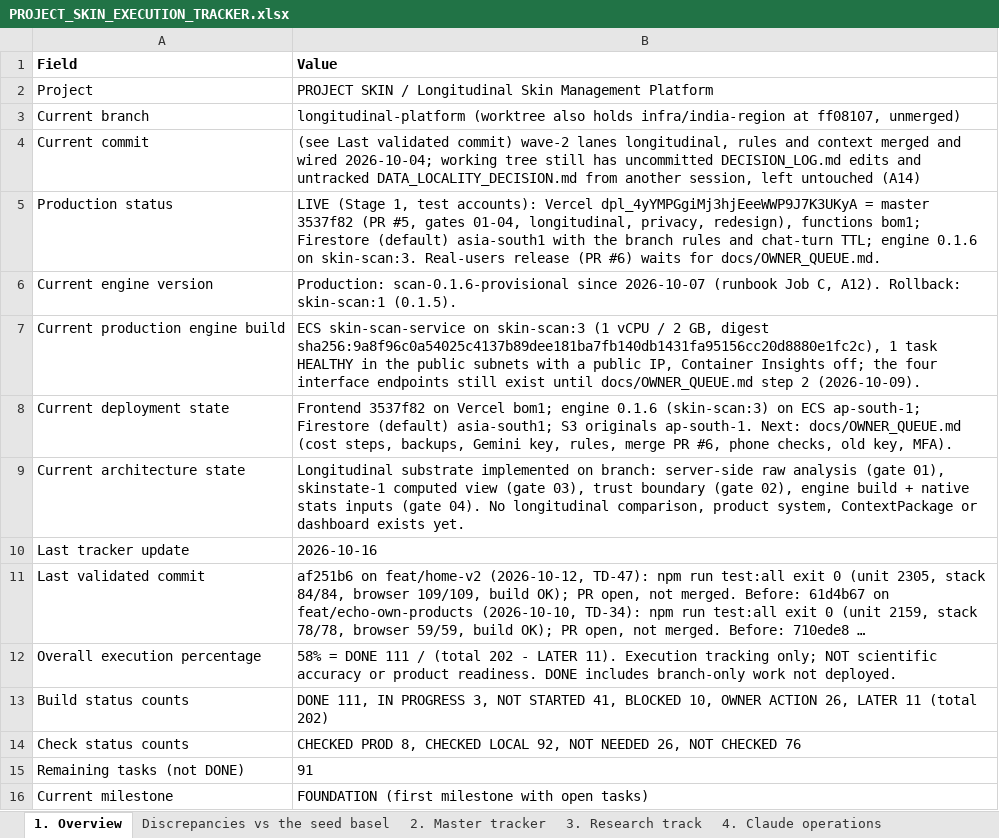
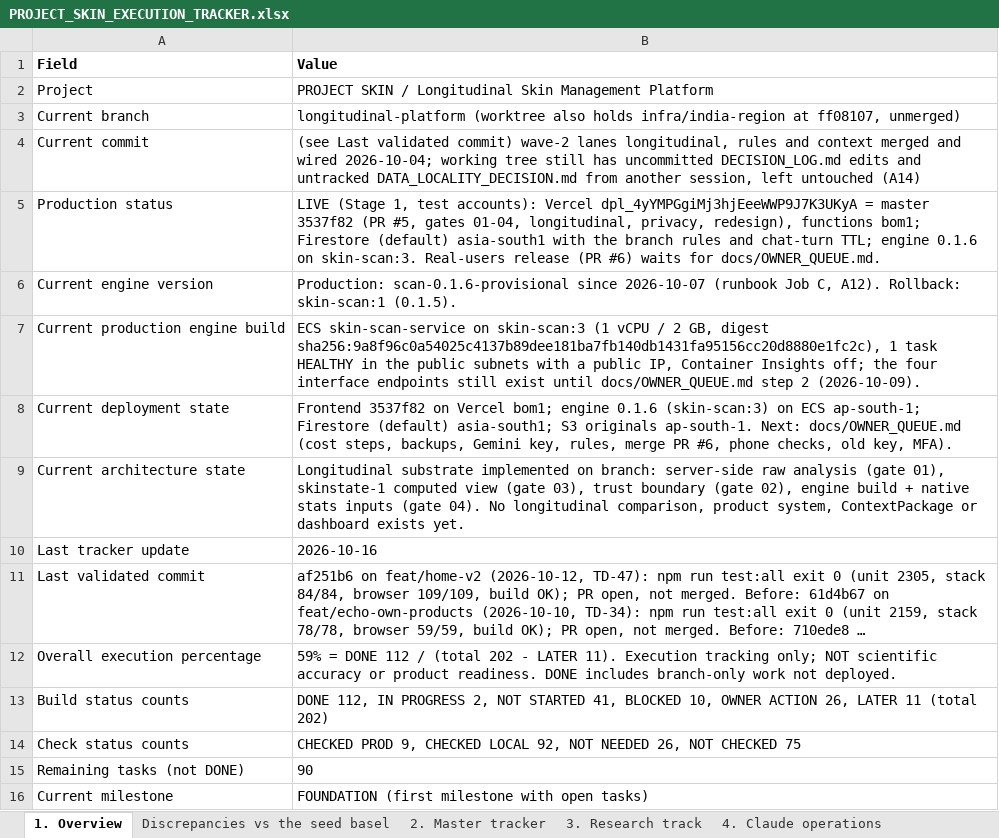
Before and after one commit to Divit-aggarwal/skin-check, an Excel workbook: docs/PROJECT_SKIN_EXECUTION_TRACKER.xlsx, sheet 1. Overview, drawn as a sheet; long unchanged cells end in …; values as stored, in another font and other column widths than the file's, no borders; the diff names each change by its address in the sheet, - before the commit and + after, or states it on an @@ line.

```diff
--- a/docs/PROJECT_SKIN_EXECUTION_TRACKER.xlsx (sheet 1. Overview)
+++ b/docs/PROJECT_SKIN_EXECUTION_TRACKER.xlsx (sheet 1. Overview)
-B12 (Value): 58% = DONE 111 / (total…
+B12 (Value): 59% = DONE 112 / (total…
-B13 (Value): DONE 111, IN PROGRESS 3, NOT STARTED…
+B13 (Value): DONE 112, IN PROGRESS 2, NOT STARTED…
-B14 (Value): CHECKED PROD 8, CHECKED LOCAL 92, NOT NEEDED 26, NOT CHECKED 76
+B14 (Value): CHECKED PROD 9, CHECKED LOCAL 92, NOT NEEDED 26, NOT CHECKED 75
-B15 (Value): 91
+B15 (Value): 90
```
Also changed, not shown: sheet 2. Master tracker, 1 other file.
